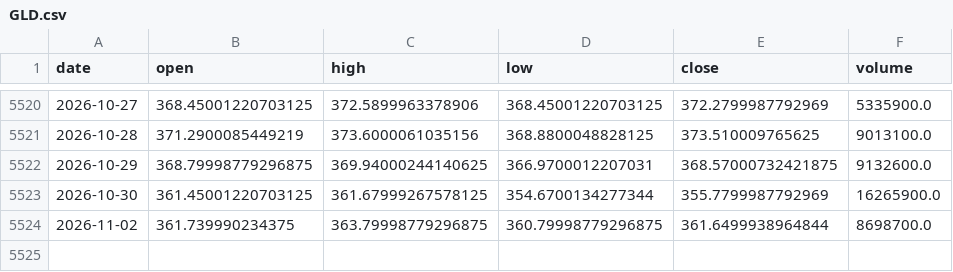
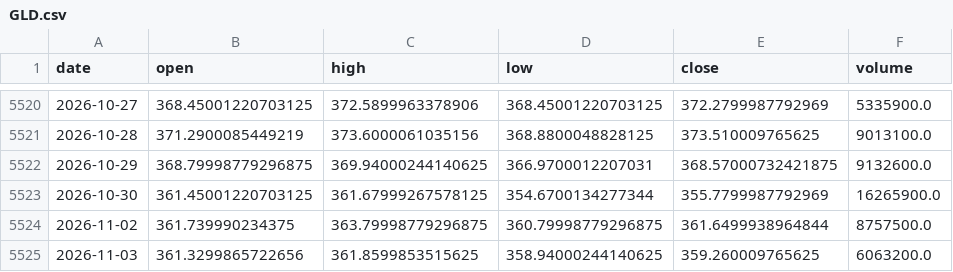
Before and after one commit to amincato/GOLDSTEIN, a CSV file: data/cache/GLD.csv, drawn as a sheet; only a part is shown, gaps mark what is left out.

```diff
--- a/data/cache/GLD.csv
+++ b/data/cache/GLD.csv
@@ -5523,2 +5523,3 @@ date,open,high,low,close,volume
 2026-10-30,361.45001220703125,361.67999267578125,354.6700134277344,355.7799987792969,16265900.0
-2026-11-02,361.739990234375,363.79998779296875,360.79998779296875,361.6499938964844,8698700.0
+2026-11-02,361.739990234375,363.79998779296875,360.79998779296875,361.6499938964844,8757500.0
+2026-11-03,361.3299865722656,361.8599853515625,358.94000244140625,359.260009765625,6063200.0
```
Also changed, not shown: data/cache/GDX.csv, data/cache/UGL.csv, 23 other files.
